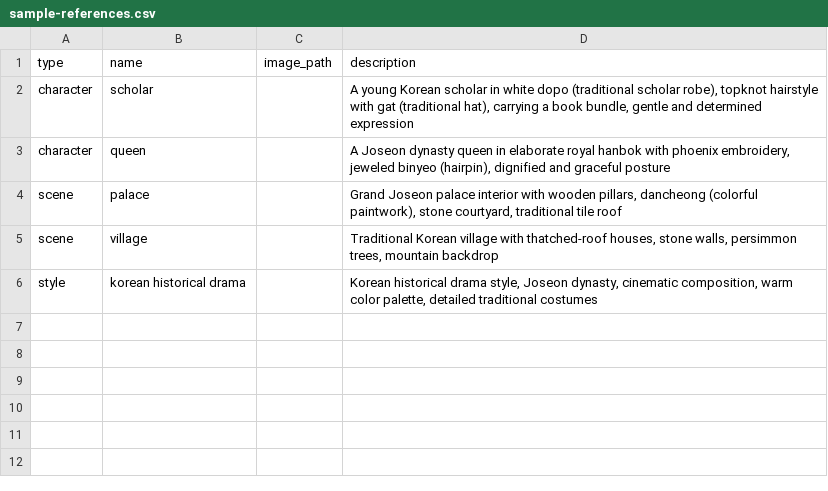
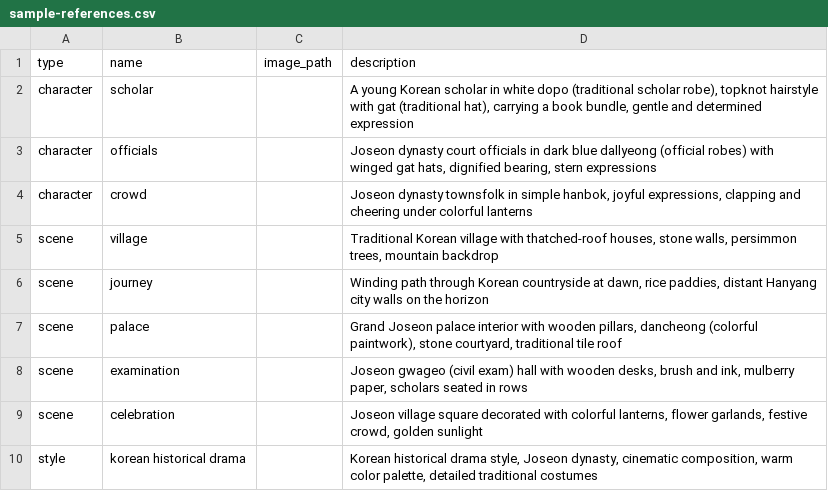
Before and after one commit to touchizen/touchizen.github.io, a CSV file: guide/ko/autoflowcut/samples/sample-references.csv, drawn as a sheet.

```diff
--- a/guide/ko/autoflowcut/samples/sample-references.csv
+++ b/guide/ko/autoflowcut/samples/sample-references.csv
@@ -2,5 +2,9 @@ type,name,image_path,description
 character,scholar,,"A young Korean scholar in white dopo (traditional scholar robe), topknot hairstyle with gat (traditional hat), carrying a book bundle, gentle and determined expression"
-character,queen,,"A Joseon dynasty queen in elaborate royal hanbok with phoenix embroidery, jeweled binyeo (hairpin), dignified and graceful posture"
+character,officials,,"Joseon dynasty court officials in dark blue dallyeong (official robes) with winged gat hats, dignified bearing, stern expressions"
+character,crowd,,"Joseon dynasty townsfolk in simple hanbok, joyful expressions, clapping and cheering under colorful lanterns"
+scene,village,,"Traditional Korean village with thatched-roof houses, stone walls, persimmon trees, mountain backdrop"
+scene,journey,,"Winding path through Korean countryside at dawn, rice paddies, distant Hanyang city walls on the horizon"
 scene,palace,,"Grand Joseon palace interior with wooden pillars, dancheong (colorful paintwork), stone courtyard, traditional tile roof"
-scene,village,,"Traditional Korean village with thatched-roof houses, stone walls, persimmon trees, mountain backdrop"
+scene,examination,,"Joseon gwageo (civil exam) hall with wooden desks, brush and ink, mulberry paper, scholars seated in rows"
+scene,celebration,,"Joseon village square decorated with colorful lanterns, flower garlands, festive crowd, golden sunlight"
 style,korean historical drama,,"Korean historical drama style, Joseon dynasty, cinematic composition, warm color palette, detailed traditional costumes"
```
Also changed, not shown: guide/de/autoflowcut/samples/sample-references.csv, guide/en/autoflowcut/samples/sample-references.csv, 1 other file.
